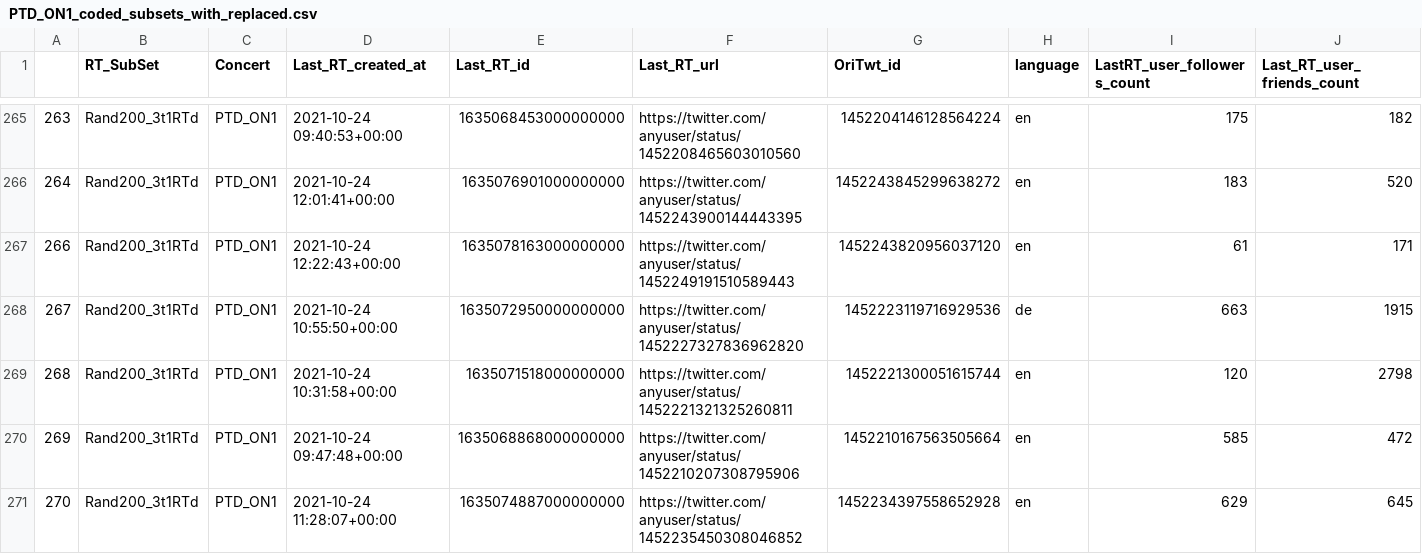
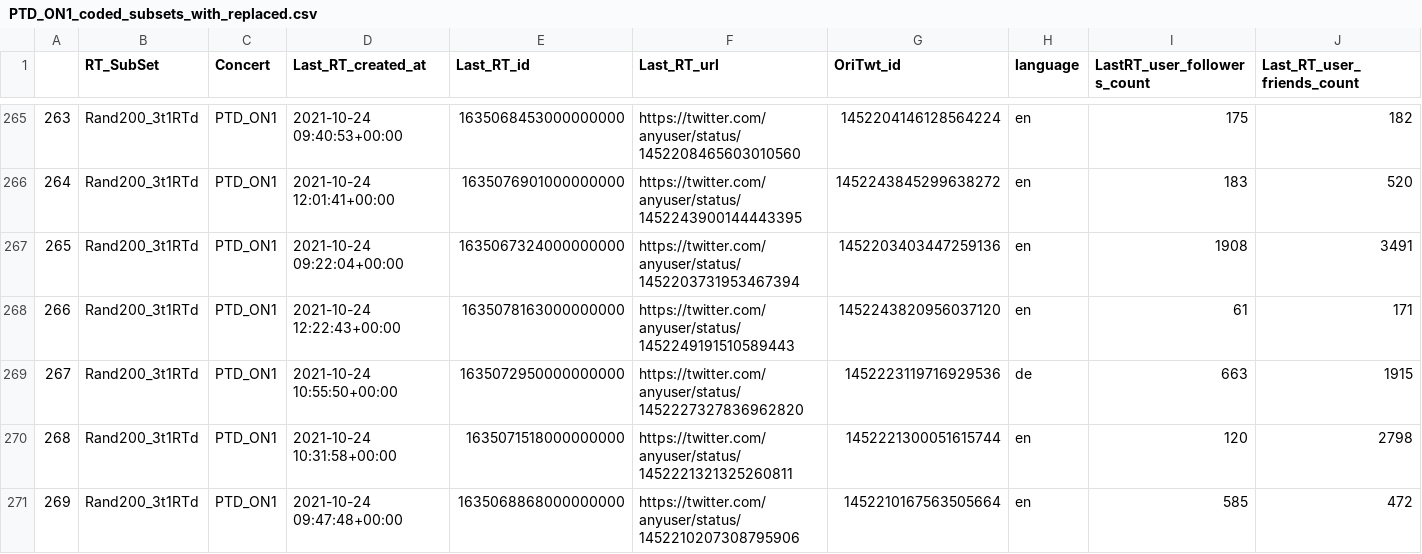
Before and after one commit to finn42/Concert_Twt_Open, a CSV file: data/PTD_ON1_coded_subsets_with_replaced.csv, drawn as a sheet; only a part is shown, gaps mark what is left out; the shorter side is filled out with more unchanged rows; rows hold the shown columns only; the diff names each change by its address in the sheet, - before the commit and + after, or states it on an @@ line.

```diff
--- a/data/PTD_ON1_coded_subsets_with_replaced.csv
+++ b/data/PTD_ON1_coded_subsets_with_replaced.csv
+row 267: 265 | Rand200_3t1RTd | PTD_ON1 | 2021-10-24 09:22:04+00:00 | 1635067324000000000 | https://twitter.com/anyuser/status/1452203731953467394 | 1452203403447259136 | en | 1908 | 3491
```
Also changed, not shown: 18 other files.
